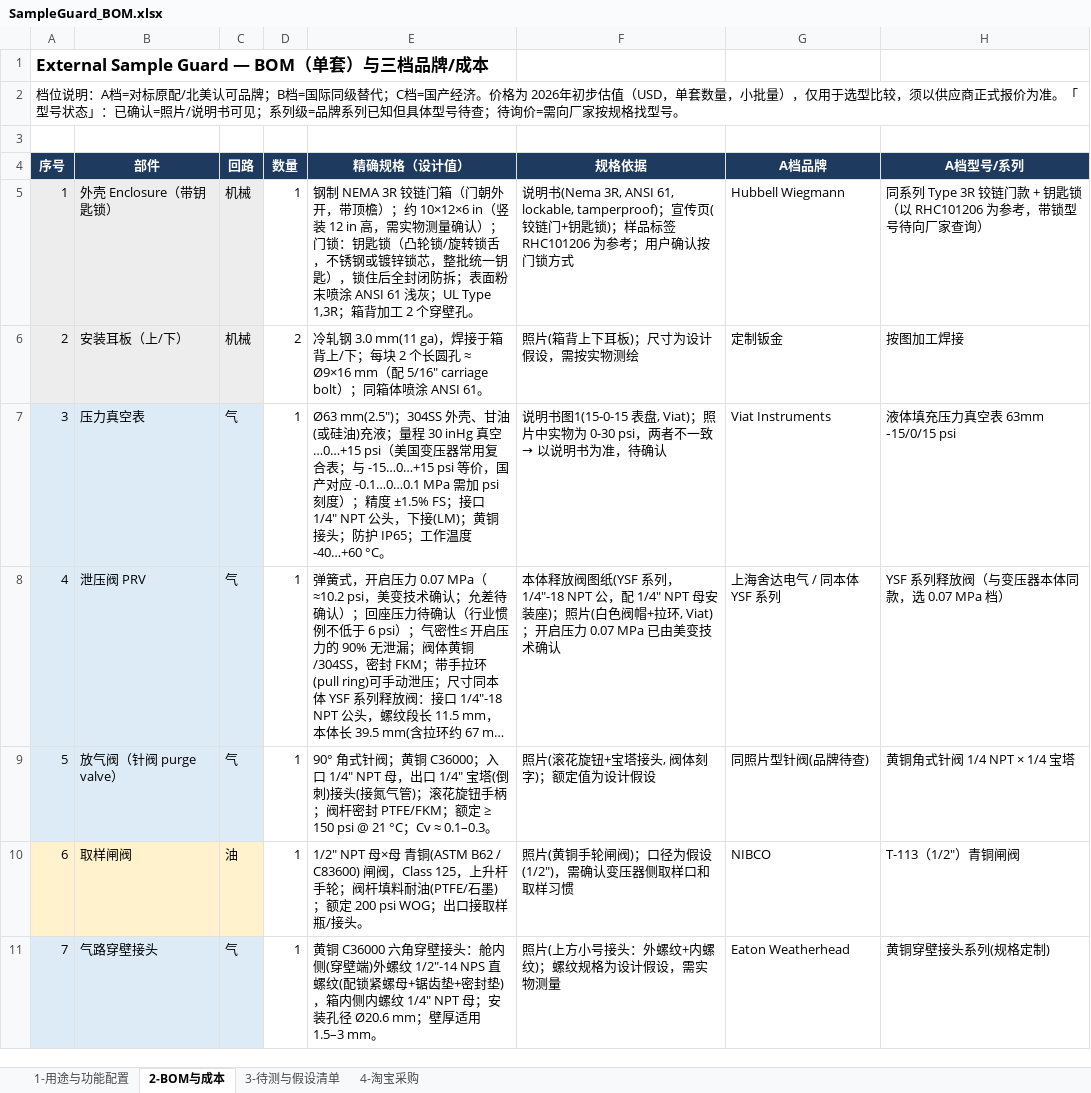
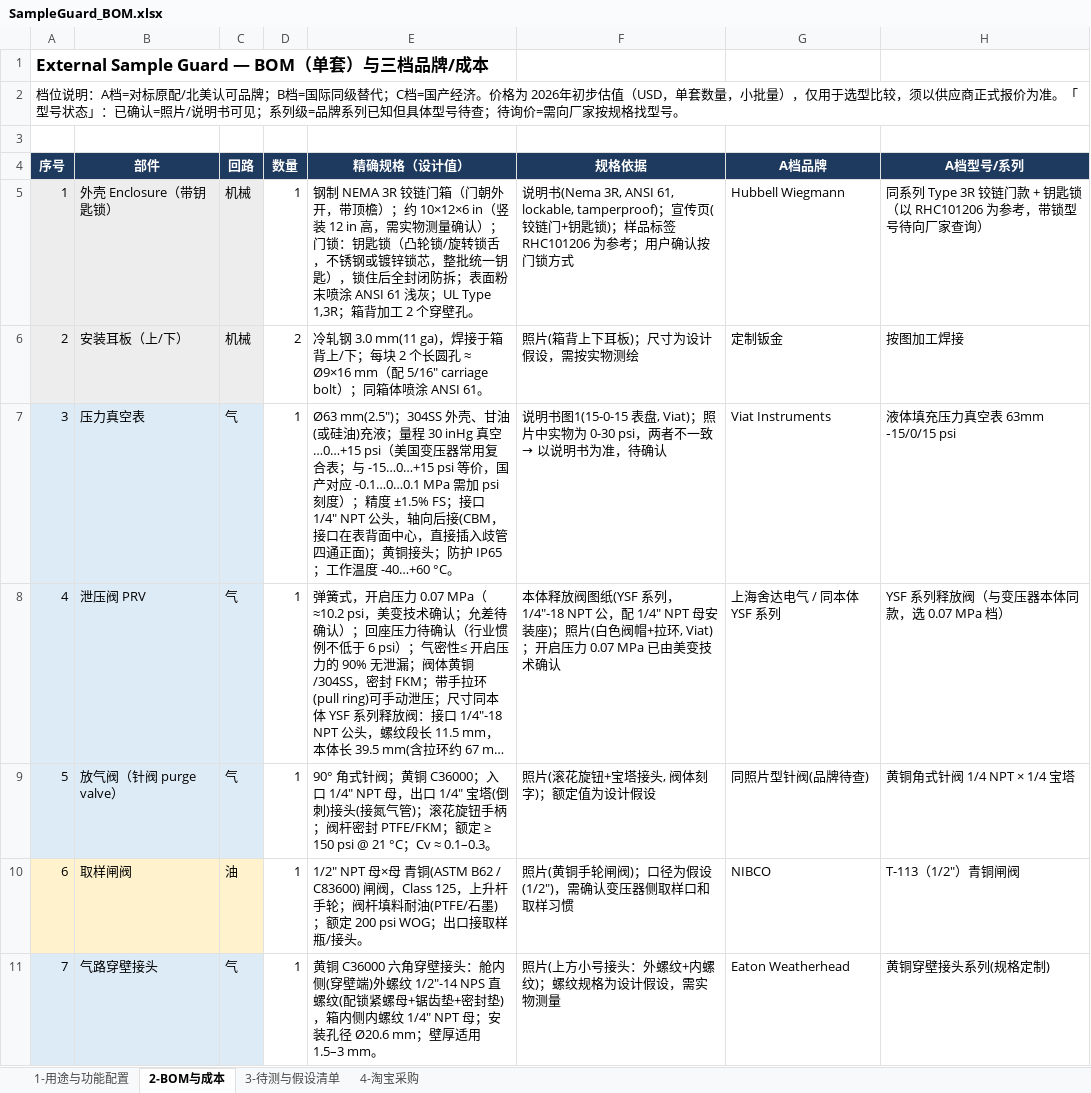
Before and after one commit to keenkid2010/claude_v1, an Excel workbook: sample_guard/SampleGuard_BOM.xlsx, sheet 2-BOM与成本, drawn as a sheet; only a part is shown; long unchanged cells end in …; values as stored, in another font and other column widths than the file's, no borders; the diff names each change by its address in the sheet, - before the commit and + after, or states it on an @@ line.

```diff
--- a/sample_guard/SampleGuard_BOM.xlsx (sheet 2-BOM与成本)
+++ b/sample_guard/SampleGuard_BOM.xlsx (sheet 2-BOM与成本)
-E7 (精确规格（设计值）): …NPT 公头，下接(LM)；黄铜接…
+E7 (精确规格（设计值）): …NPT 公头，轴向后接(CBM，接口在表背面中心，直接插入歧管四通正面)；黄铜接…
```
Also changed, not shown: sheet 4-淘宝采购, 1 other file.
